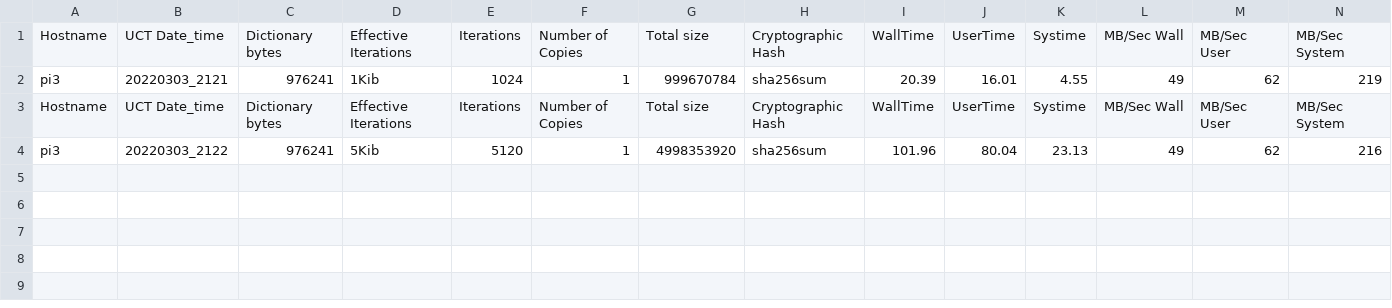
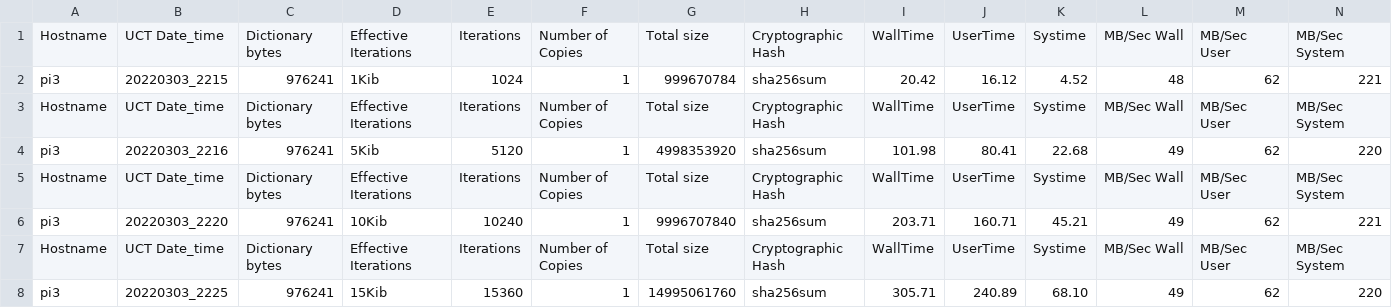
Before and after one commit to sailnfool/cpuspeed, a CSV file: results/valid_results/pi3.sha256sum.1.csv, drawn as a sheet.

```diff
--- a/results/valid_results/pi3.sha256sum.1.csv
+++ b/results/valid_results/pi3.sha256sum.1.csv
@@ -1,4 +1,8 @@
 Hostname|UCT Date_time|Dictionary bytes|Effective Iterations|Iterations|Number of Copies|Total size|Cryptographic Hash|WallTime|UserTime|Systime|MB/Sec Wall|MB/Sec User|MB/Sec System
-pi3|20220303_2121|976241|1Kib|1024|1|999670784|sha256sum|20.39|16.01|4.55|49|62|219
+pi3|20220303_2215|976241|1Kib|1024|1|999670784|sha256sum|20.42|16.12|4.52|48|62|221
 Hostname|UCT Date_time|Dictionary bytes|Effective Iterations|Iterations|Number of Copies|Total size|Cryptographic Hash|WallTime|UserTime|Systime|MB/Sec Wall|MB/Sec User|MB/Sec System
-pi3|20220303_2122|976241|5Kib|5120|1|4998353920|sha256sum|101.96|80.04|23.13|49|62|216
+pi3|20220303_2216|976241|5Kib|5120|1|4998353920|sha256sum|101.98|80.41|22.68|49|62|220
+Hostname|UCT Date_time|Dictionary bytes|Effective Iterations|Iterations|Number of Copies|Total size|Cryptographic Hash|WallTime|UserTime|Systime|MB/Sec Wall|MB/Sec User|MB/Sec System
+pi3|20220303_2220|976241|10Kib|10240|1|9996707840|sha256sum|203.71|160.71|45.21|49|62|221
+Hostname|UCT Date_time|Dictionary bytes|Effective Iterations|Iterations|Number of Copies|Total size|Cryptographic Hash|WallTime|UserTime|Systime|MB/Sec Wall|MB/Sec User|MB/Sec System
+pi3|20220303_2225|976241|15Kib|15360|1|14995061760|sha256sum|305.71|240.89|68.10|49|62|220
```
Also changed, not shown: results/valid_results/pi3.b2sum.1.csv, results/valid_results/pi3.b2sum.512.csv, 5 other files.
